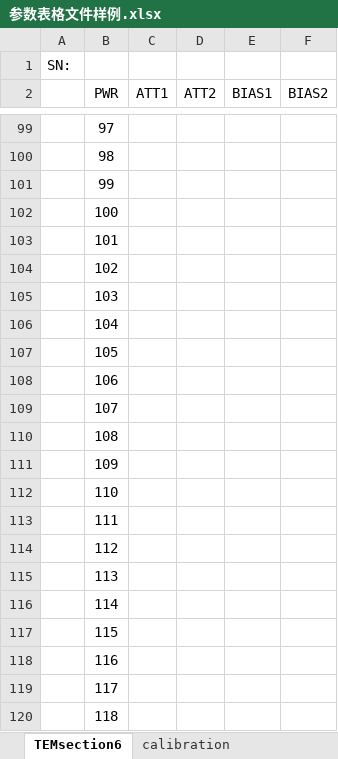
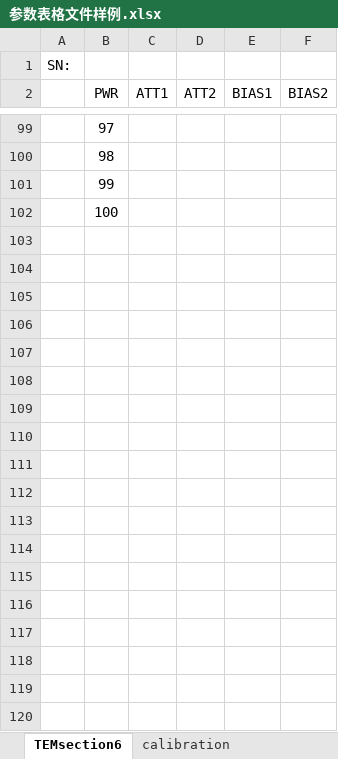
Before and after one commit to weilynare/MPZ2006_solid-source, an Excel workbook: 文档/参数表格文件样例.xlsx, sheet TEMsection6, drawn as a sheet; only a part is shown, gaps mark what is left out; values as stored, in another font and other column widths than the file's, no borders; the diff covers the shown part only; the diff names each change by its address in the sheet, - before the commit and + after, or states it on an @@ line.

```diff
--- a/文档/参数表格文件样例.xlsx (sheet TEMsection6)
+++ b/文档/参数表格文件样例.xlsx (sheet TEMsection6)
-row 103:  | 101
-row 104:  | 102
-row 105:  | 103
-row 106:  | 104
-row 107:  | 105
-row 108:  | 106
-row 109:  | 107
-row 110:  | 108
-row 111:  | 109
-row 112:  | 110
-row 113:  | 111
-row 114:  | 112
-row 115:  | 113
-row 116:  | 114
-row 117:  | 115
-row 118:  | 116
-row 119:  | 117
-row 120:  | 118
```
Also changed, not shown: 22 removed rows elsewhere in this sheet, 数据模版/参数表格文件样例.xlsx, 26 other files.
